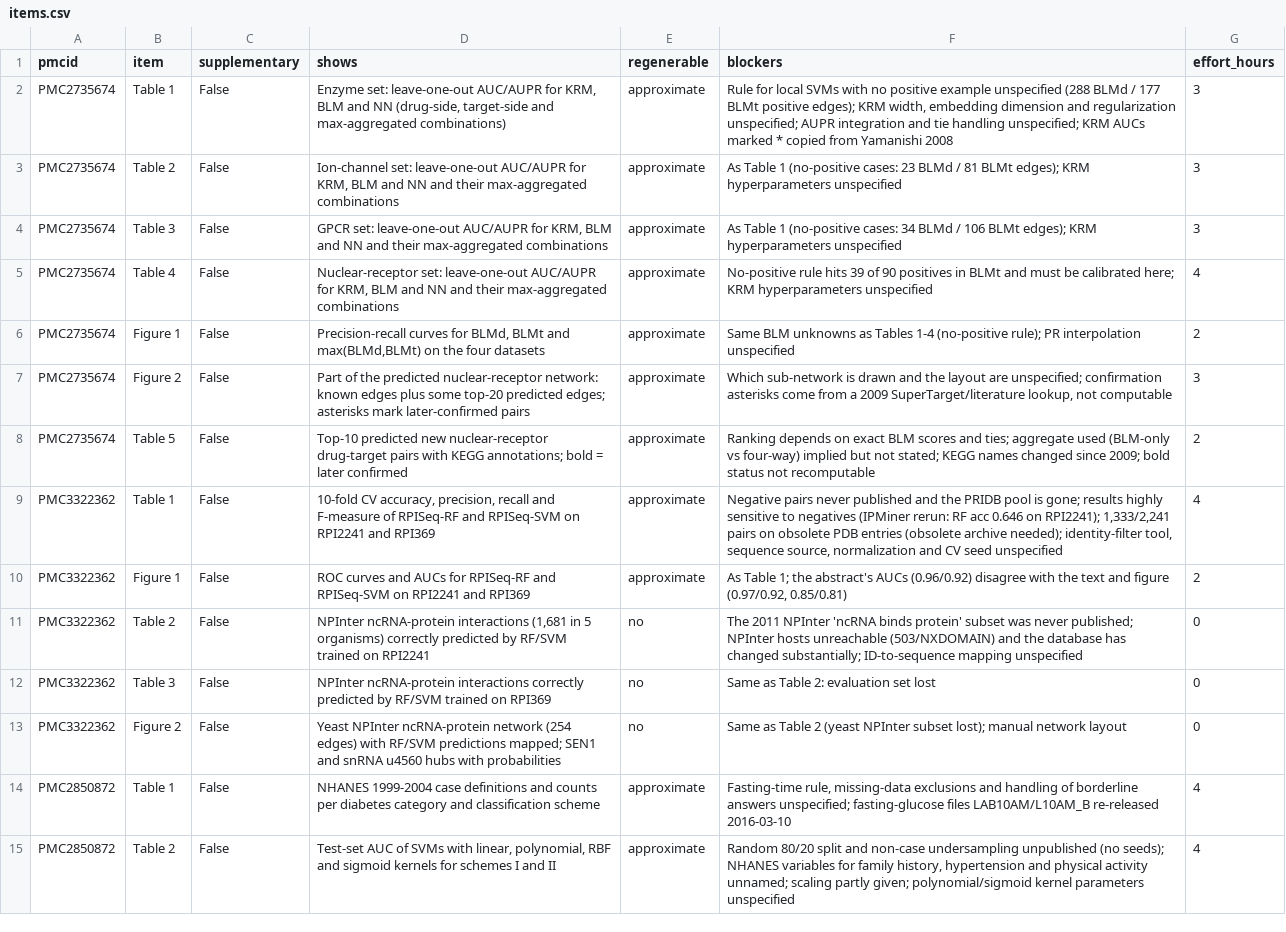
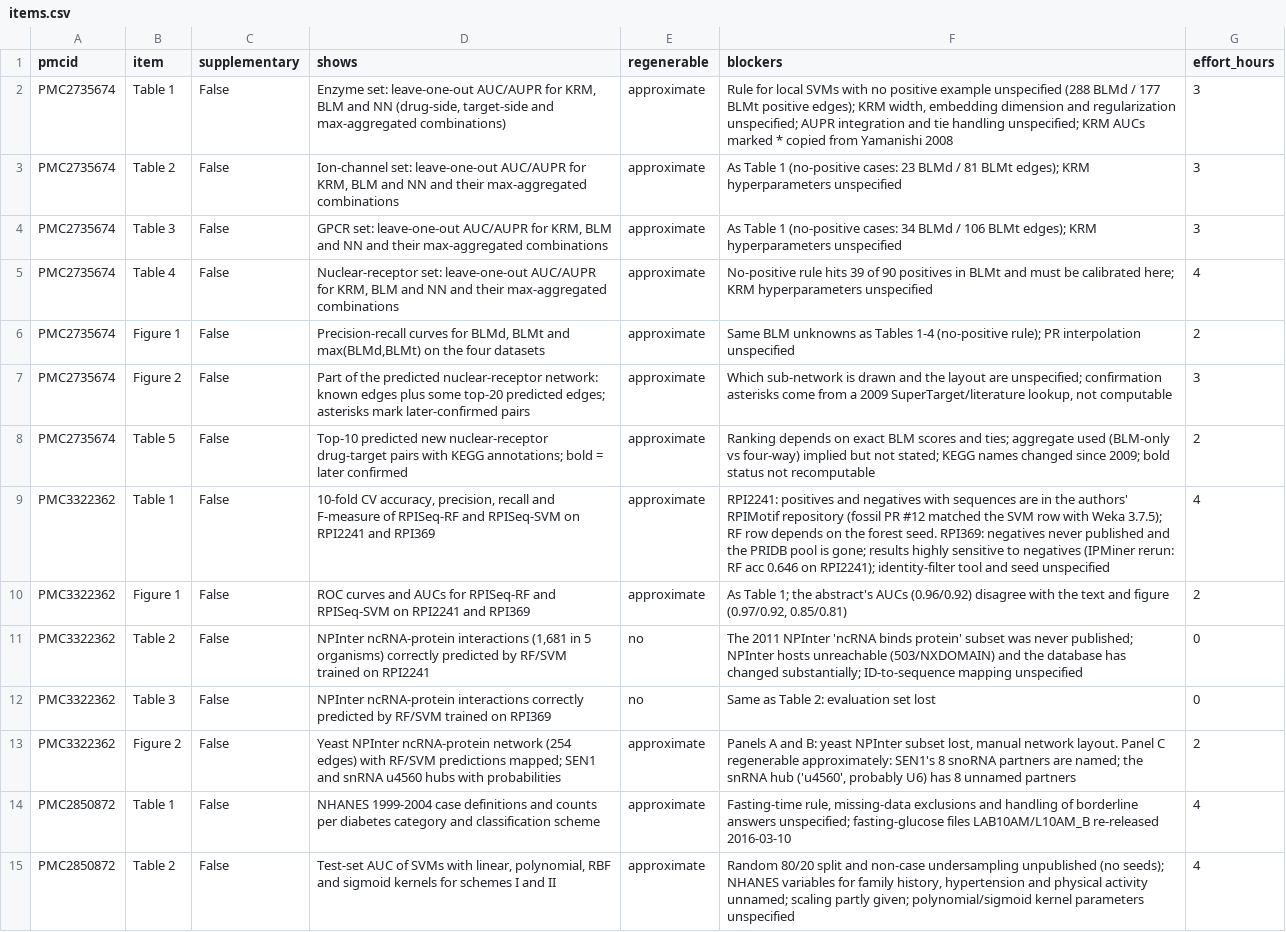
Before and after one commit to jeonglab-bcm/fossil, a CSV file: availability-audit/reproduction_plans/items.csv, drawn as a sheet; only a part is shown.

```diff
--- a/availability-audit/reproduction_plans/items.csv
+++ b/availability-audit/reproduction_plans/items.csv
@@ -8,3 +8,3 @@ PMC2735674,Figure 2,False,Part of the predicted nuclear-receptor network: known
 PMC2735674,Table 5,False,Top-10 predicted new nuclear-receptor drug-target pairs with KEGG annotations; bold = later confirmed,approximate,Ranking depends on exact BLM scores and ties; aggregate used (BLM-only vs four-way) implied but not stated; KEGG names changed since 2009; bold status not recomputable,2
-PMC3322362,Table 1,False,"10-fold CV accuracy, precision, recall and F-measure of RPISeq-RF and RPISeq-SVM on RPI2241 and RPI369",approximate,"Negative pairs never published and the PRIDB pool is gone; results highly sensitive to negatives (IPMiner rerun: RF acc 0.646 on RPI2241); 1,333/2,241 pairs on obsolete PDB entries (obsolete archive needed); identity-filter tool, sequence source, normalization and CV seed unspecified",4
+PMC3322362,Table 1,False,"10-fold CV accuracy, precision, recall and F-measure of RPISeq-RF and RPISeq-SVM on RPI2241 and RPI369",approximate,RPI2241: positives and negatives with sequences are in the authors' RPIMotif repository (fossil PR #12 matched the SVM row with Weka 3.7.5); RF row depends on the forest seed. RPI369: negatives never published and the PRIDB pool is gone; results highly sensitive to negatives (IPMiner rerun: RF acc 0.646 on RPI2241); identity-filter tool and seed unspecified,4
 PMC3322362,Figure 1,False,ROC curves and AUCs for RPISeq-RF and RPISeq-SVM on RPI2241 and RPI369,approximate,"As Table 1; the abstract's AUCs (0.96/0.92) disagree with the text and figure (0.97/0.92, 0.85/0.81)",2
@@ -12,3 +12,3 @@ PMC3322362,Table 2,False,"NPInter ncRNA-protein interactions (1,681 in 5 organis
 PMC3322362,Table 3,False,NPInter ncRNA-protein interactions correctly predicted by RF/SVM trained on RPI369,no,Same as Table 2: evaluation set lost,0
-PMC3322362,Figure 2,False,Yeast NPInter ncRNA-protein network (254 edges) with RF/SVM predictions mapped; SEN1 and snRNA u4560 hubs with probabilities,no,Same as Table 2 (yeast NPInter subset lost); manual network layout,0
+PMC3322362,Figure 2,False,Yeast NPInter ncRNA-protein network (254 edges) with RF/SVM predictions mapped; SEN1 and snRNA u4560 hubs with probabilities,approximate,"Panels A and B: yeast NPInter subset lost, manual network layout. Panel C regenerable approximately: SEN1's 8 snoRNA partners are named; the snRNA hub ('u4560', probably U6) has 8 unnamed partners",2
 PMC2850872,Table 1,False,NHANES 1999-2004 case definitions and counts per diabetes category and classification scheme,approximate,"Fasting-time rule, missing-data exclusions and handling of borderline answers unspecified; fasting-glucose files LAB10AM/L10AM_B re-released 2016-03-10",4
```
Also changed, not shown: availability-audit/lost_software_data.csv, availability-audit/software_new_homes.csv, 8 other files.
